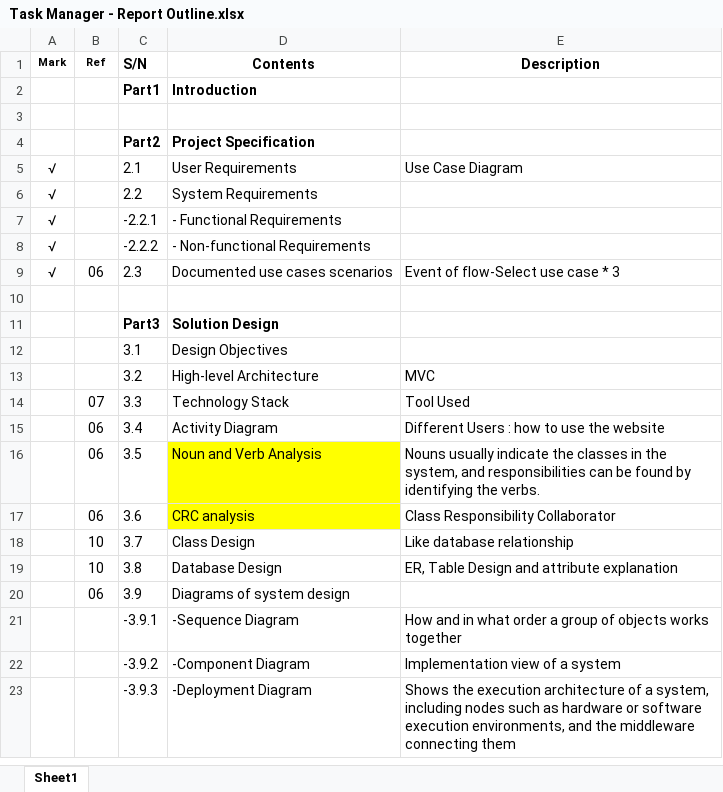
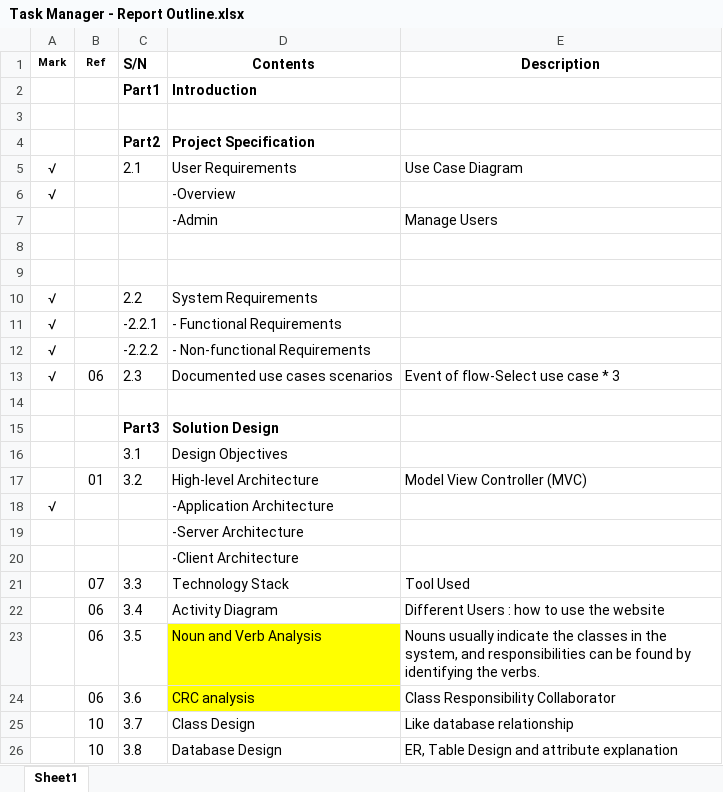
Before and after one commit to jiangchufeng/Conversion-Final-Project-Spring-Boot-Online-Shopping-Website, an Excel workbook: Task Manager - Report Outline.xlsx, sheet Sheet1, drawn as a sheet; only a part is shown; the shorter side is filled out with more unchanged rows; values as stored, in another font and other column widths than the file's, no borders; addresses are those after the commit; the diff names each change by its address in the sheet, - before the commit and + after, or states it on an @@ line.

```diff
--- a/Task Manager - Report Outline.xlsx (sheet Sheet1)
+++ b/Task Manager - Report Outline.xlsx (sheet Sheet1)
+row 6: √ |  |  | -Overview
+row 7:  |  |  | -Admin | Manage Users
+row 8: (empty)
+row 9: (empty)
-B17 (Ref): (empty)
+B17 (Ref): 01
-E17 (Description): MVC
+E17 (Description): Model View Controller (MVC)
+row 18: √ |  |  | -Application Architecture
+row 19:  |  |  | -Server Architecture
+row 20:  |  |  | -Client Architecture
```
Also changed, not shown: 11 other files.
